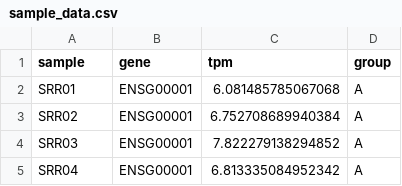
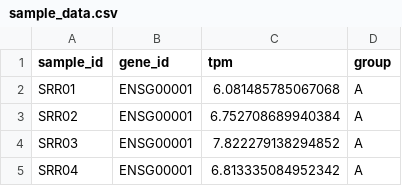
Before and after one commit to Puumanamana/atari-go, a CSV file: sample_data.csv, drawn as a sheet; only a part is shown.

Commit message:
test data

```diff
--- a/sample_data.csv
+++ b/sample_data.csv
@@ -1,2 +1,2 @@
-sample,gene,tpm,group
+sample_id,gene_id,tpm,group
 SRR01,ENSG00001,6.081485785067068,A
```
